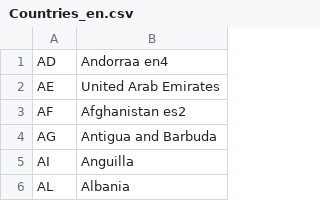
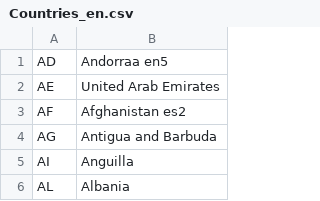
Before and after one commit to ChristianStanke/ShellCSV, a CSV file: Countries_en.csv, drawn as a sheet; only a part is shown.

Commit message:
Update Countries_en.csv

```diff
--- a/Countries_en.csv
+++ b/Countries_en.csv
@@ -1,2 +1,2 @@
-AD,Andorraa en4
+AD,Andorraa en5
 AE,"United Arab Emirates"
```
